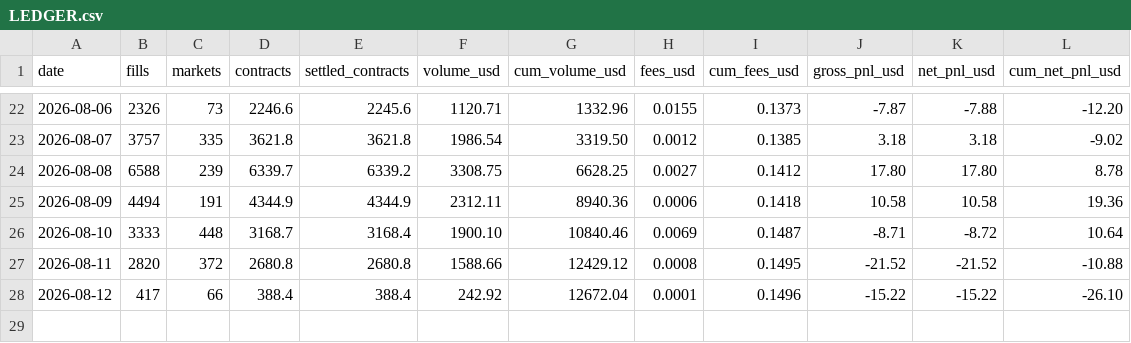
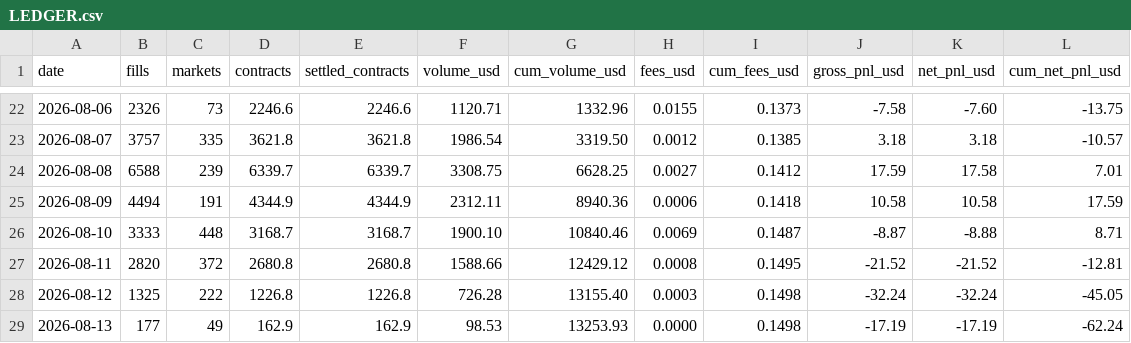
Before and after one commit to zainbacchus/bacchus-mm, a CSV file: research/daily/LEDGER.csv, drawn as a sheet; only a part is shown, gaps mark what is left out; the diff covers the shown part only.

```diff
--- a/research/daily/LEDGER.csv
+++ b/research/daily/LEDGER.csv
@@ -22,7 +22,8 @@ date,fills,markets,contracts,settled_contracts,volume_usd,cum_volume_usd,fees_us
-2026-08-06,2326,73,2246.6,2245.6,1120.71,1332.96,0.0155,0.1373,-7.87,-7.88,-12.20
-2026-08-07,3757,335,3621.8,3621.8,1986.54,3319.50,0.0012,0.1385,3.18,3.18,-9.02
-2026-08-08,6588,239,6339.7,6339.2,3308.75,6628.25,0.0027,0.1412,17.80,17.80,8.78
-2026-08-09,4494,191,4344.9,4344.9,2312.11,8940.36,0.0006,0.1418,10.58,10.58,19.36
-2026-08-10,3333,448,3168.7,3168.4,1900.10,10840.46,0.0069,0.1487,-8.71,-8.72,10.64
-2026-08-11,2820,372,2680.8,2680.8,1588.66,12429.12,0.0008,0.1495,-21.52,-21.52,-10.88
-2026-08-12,417,66,388.4,388.4,242.92,12672.04,0.0001,0.1496,-15.22,-15.22,-26.10
+2026-08-06,2326,73,2246.6,2246.6,1120.71,1332.96,0.0155,0.1373,-7.58,-7.60,-13.75
+2026-08-07,3757,335,3621.8,3621.8,1986.54,3319.50,0.0012,0.1385,3.18,3.18,-10.57
+2026-08-08,6588,239,6339.7,6339.7,3308.75,6628.25,0.0027,0.1412,17.59,17.58,7.01
+2026-08-09,4494,191,4344.9,4344.9,2312.11,8940.36,0.0006,0.1418,10.58,10.58,17.59
+2026-08-10,3333,448,3168.7,3168.7,1900.10,10840.46,0.0069,0.1487,-8.87,-8.88,8.71
+2026-08-11,2820,372,2680.8,2680.8,1588.66,12429.12,0.0008,0.1495,-21.52,-21.52,-12.81
+2026-08-12,1325,222,1226.8,1226.8,726.28,13155.40,0.0003,0.1498,-32.24,-32.24,-45.05
+2026-08-13,177,49,162.9,162.9,98.53,13253.93,0.0000,0.1498,-17.19,-17.19,-62.24
```
Also changed, not shown: 38 edited cells elsewhere in this file, 4 other files.
